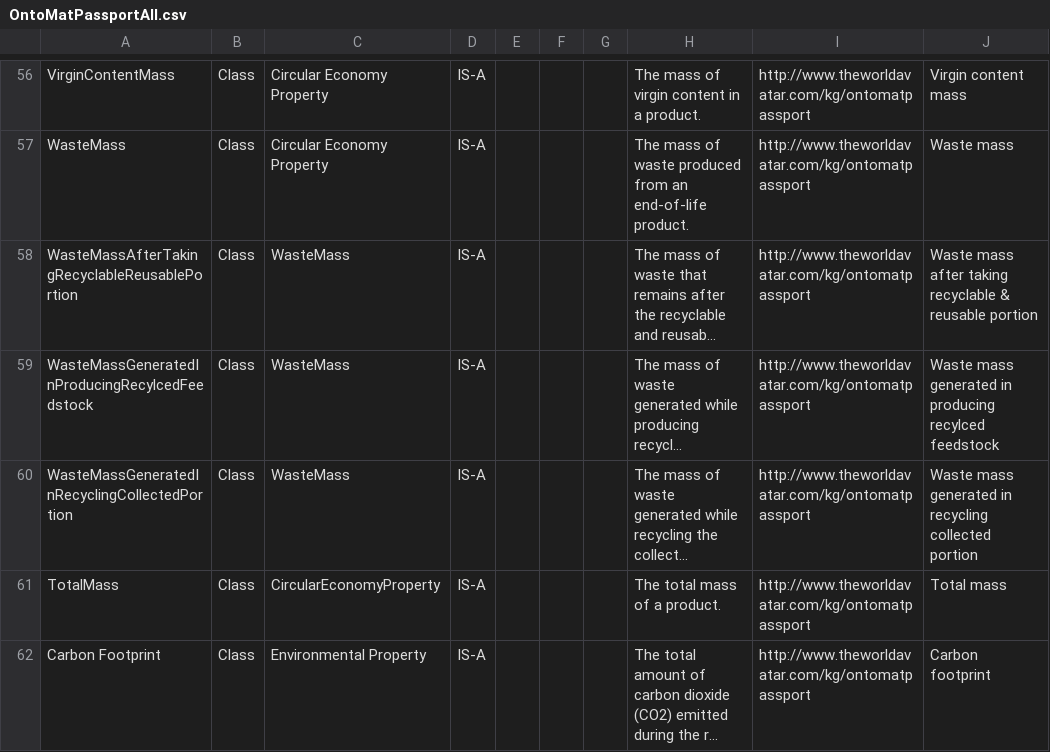
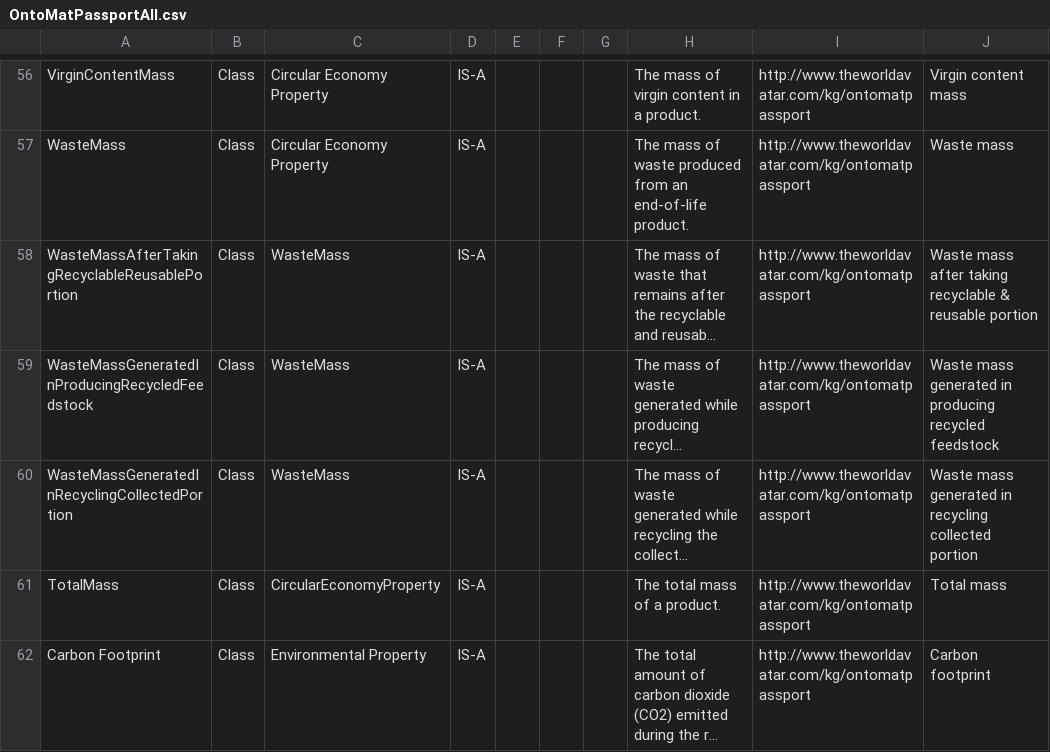
Before and after one commit to TheWorldAvatar/ontology, a CSV file: ontology/ontomatpassport/OntoMatPassportAll.csv, drawn as a sheet; only a part is shown, gaps mark what is left out; long unchanged cells end in …; the diff names each change by its address in the sheet, - before the commit and + after, or states it on an @@ line.

```diff
--- a/ontology/ontomatpassport/OntoMatPassportAll.csv
+++ b/ontology/ontomatpassport/OntoMatPassportAll.csv
-A59: WasteMassGeneratedInProducingRecylcedFeedstock
+A59: WasteMassGeneratedInProducingRecycledFeedstock
-J59: …in producing recylced feedstock
+J59: …in producing recycled feedstock
```
Also changed, not shown: ontology/ontomatpassport/MPO.csv, 2 other files.
